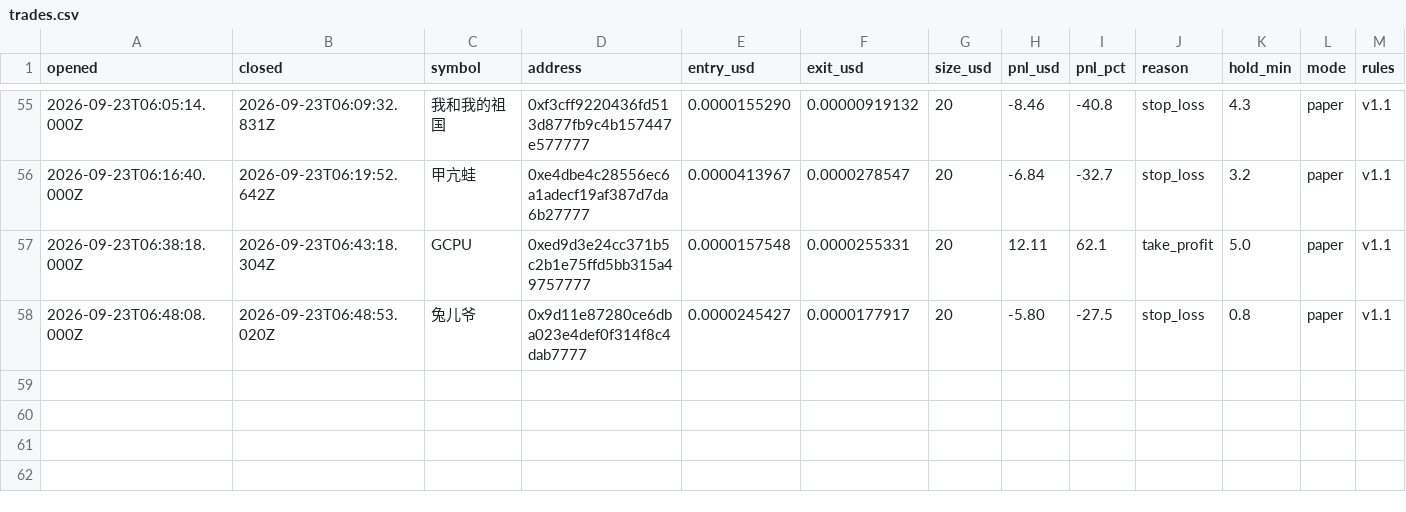
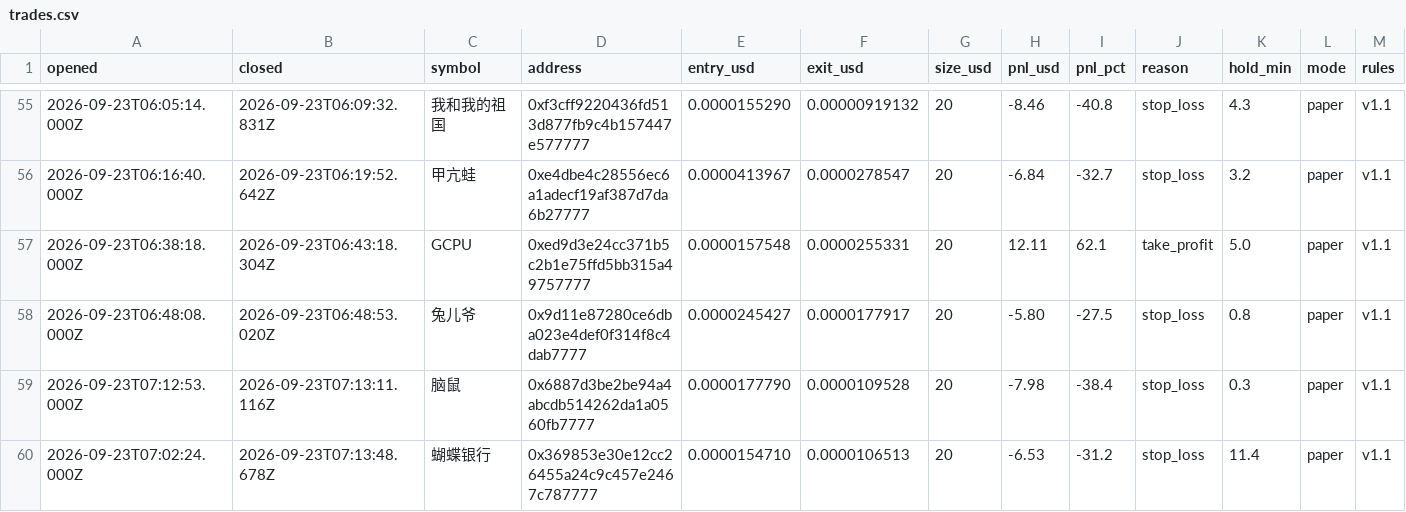
Before and after one commit to volodya-builder/gmgn-bot-dashboard, a CSV file: trades.csv, drawn as a sheet; only a part is shown, gaps mark what is left out; rows hold the shown columns only; the diff names each change by its address in the sheet, - before the commit and + after, or states it on an @@ line.

```diff
--- a/trades.csv
+++ b/trades.csv
+row 59: 2026-09-23T07:12:53.000Z | 2026-09-23T07:13:11.116Z | 脑鼠 | 0x6887d3be2be94a4abcdb514262da1a0560fb7777 | 0.0000177790 | 0.0000109528 | 20 | -7.98 | -38.4 | stop_loss | 0.3 | paper | v1.1
+row 60: 2026-09-23T07:02:24.000Z | 2026-09-23T07:13:48.678Z | 蝴蝶银行 | 0x369853e30e12cc26455a24c9c457e2467c787777 | 0.0000154710 | 0.0000106513 | 20 | -6.53 | -31.2 | stop_loss | 11.4 | paper | v1.1
```
Also changed, not shown: 4 other files.
